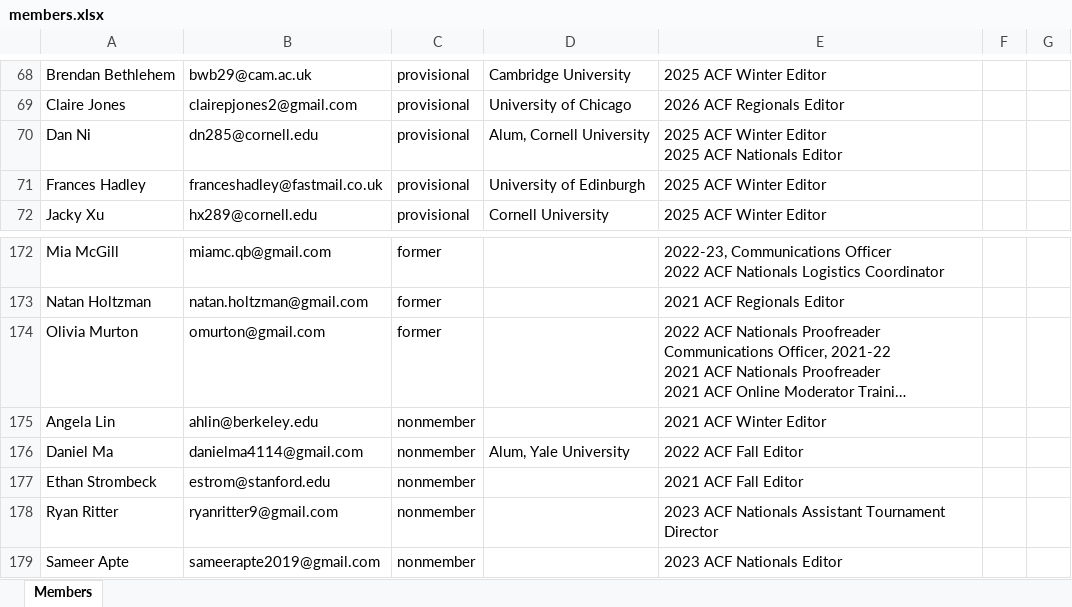
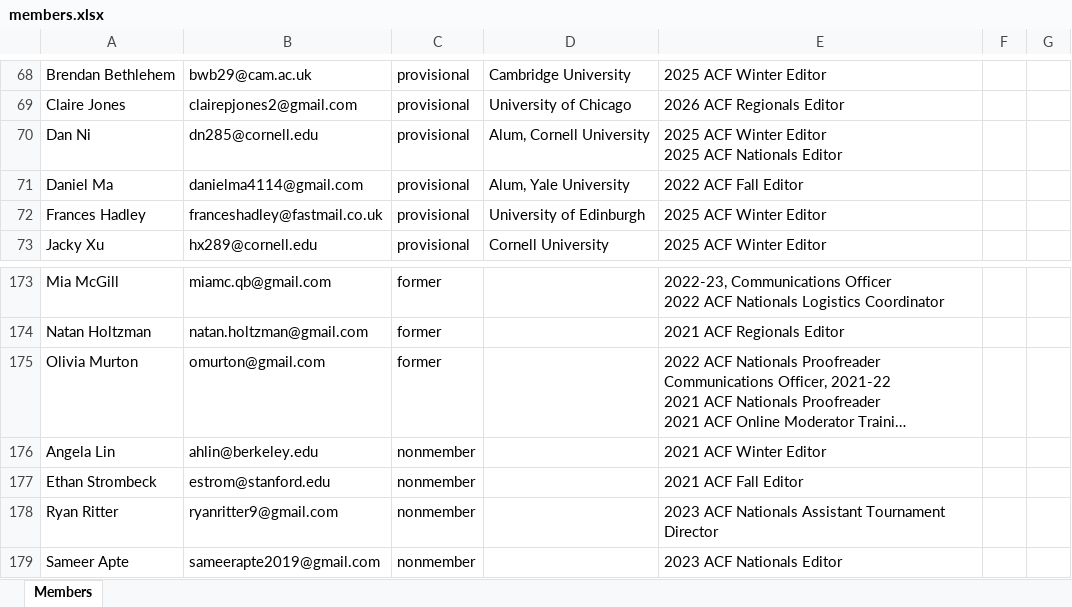
Before and after one commit to acf-quizbowl/acf-quizbowl-website, an Excel workbook: about/members.xlsx, sheet Members, drawn as a sheet; only a part is shown, gaps mark what is left out; long unchanged cells end in …; values as stored, in another font and other column widths than the file's, no borders; removed rows and columns are numbered as before the commit, all else as after; the diff names each change by its address in the sheet, - before the commit and + after, or states it on an @@ line.

Commit message:
Update member and last-updated dates

```diff
--- a/about/members.xlsx (sheet Members)
+++ b/about/members.xlsx (sheet Members)
+row 71: Daniel Ma | danielma4114@gmail.com | provisional | Alum, Yale University | 2022 ACF Fall Editor
-row 176: Daniel Ma | danielma4114@gmail.com | nonmember | Alum, Yale University | 2022 ACF Fall Editor
```
Also changed, not shown: 7 other files.
